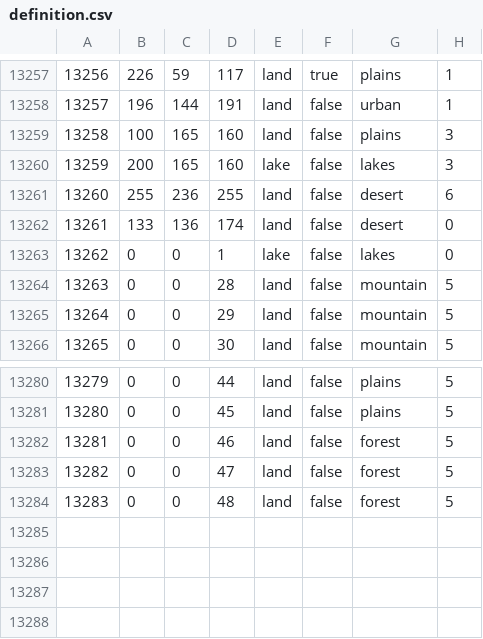
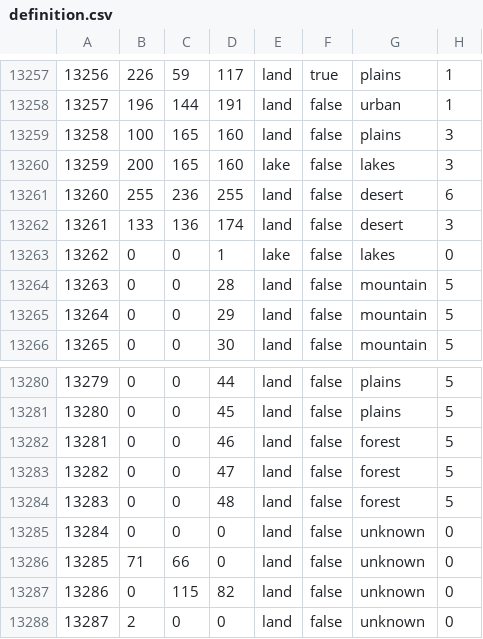
Before and after one commit to QAQWQAQWQ/DR, a CSV file: map/definition.csv, drawn as a sheet; only a part is shown, gaps mark what is left out.

Commit message:
UPDATE

```diff
--- a/map/definition.csv
+++ b/map/definition.csv
@@ -13261,3 +13261,3 @@
 13260;255;236;255;land;false;desert;6
-13261;133;136;174;land;false;desert;0
+13261;133;136;174;land;false;desert;3
 13262;0;0;1;lake;false;lakes;0
@@ -13284 +13284,5 @@
 13283;0;0;48;land;false;forest;5
+13284;0;0;0;land;false;unknown;0
+13285;71;66;0;land;false;unknown;0
+13286;0;115;82;land;false;unknown;0
+13287;2;0;0;land;false;unknown;0
```
